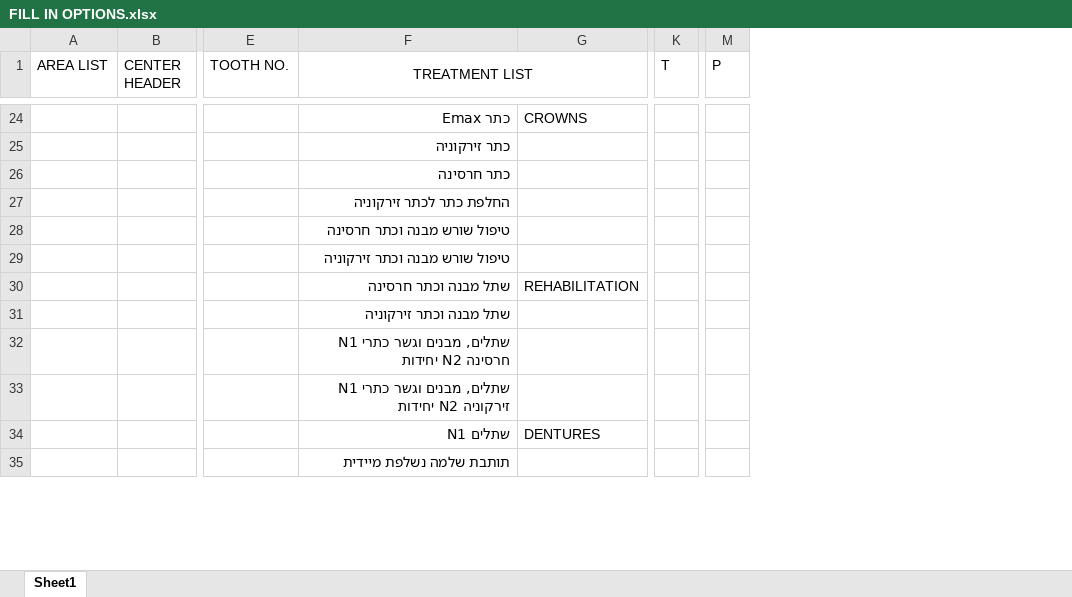
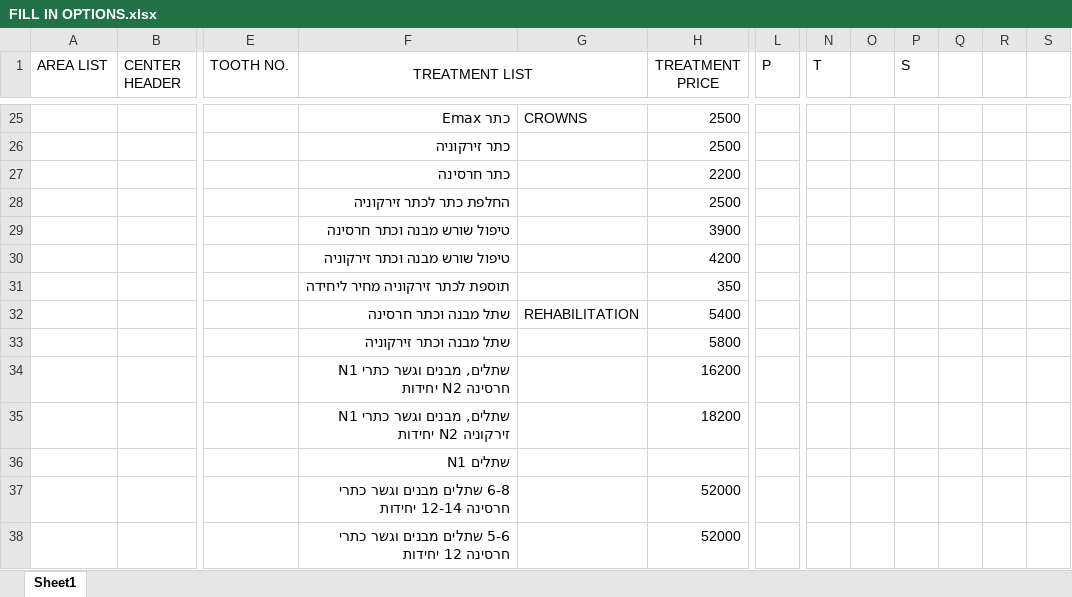
Before and after one commit to umerwaheed/Dentist-Yona, an Excel workbook: Dentist/Files/FILL IN OPTIONS.xlsx, sheet Sheet1, drawn as a sheet; only a part is shown, gaps mark what is left out; values as stored, in another font and other column widths than the file's, no borders; removed rows and columns are numbered as before the commit, all else as after; rows hold the shown columns only; the diff covers the shown part only; the diff names each change by its address in the sheet, - before the commit and + after, or states it on an @@ line.

```diff
--- a/Dentist/Files/FILL IN OPTIONS.xlsx (sheet Sheet1)
+++ b/Dentist/Files/FILL IN OPTIONS.xlsx (sheet Sheet1)
+column H (TREATMENT PRICE), rows 25-30: 2500 | 2500 | 2200 | 2500 | 3900 | 4200; rows 32-37: 5400 | 5800 | 16200 | 18200 |  | 52000
-column M (P), empty
+column N (T), empty
+column O, empty
+column P (S), empty
+column Q, empty
+column R, empty
+column S, empty
-L1: T
+L1: P
+row 31:  |  |  | תוספת לכתר זירקוניה מחיר ליחידה |  | 350
-G36: DENTURES
+G36: (empty)
-F37 (TREATMENT LIST): תותבת שלמה נשלפת מיידית
+F37 (TREATMENT LIST): 6-8 שתלים מבנים וגשר כתרי חרסינה 12-14 יחידות
+row 38:  |  |  | 5-6 שתלים מבנים וגשר כתרי חרסינה 12 יחידות |  | 52000
```
Also changed, not shown: 5 added rows and 16 edited cells elsewhere in this sheet, 8 other files.
